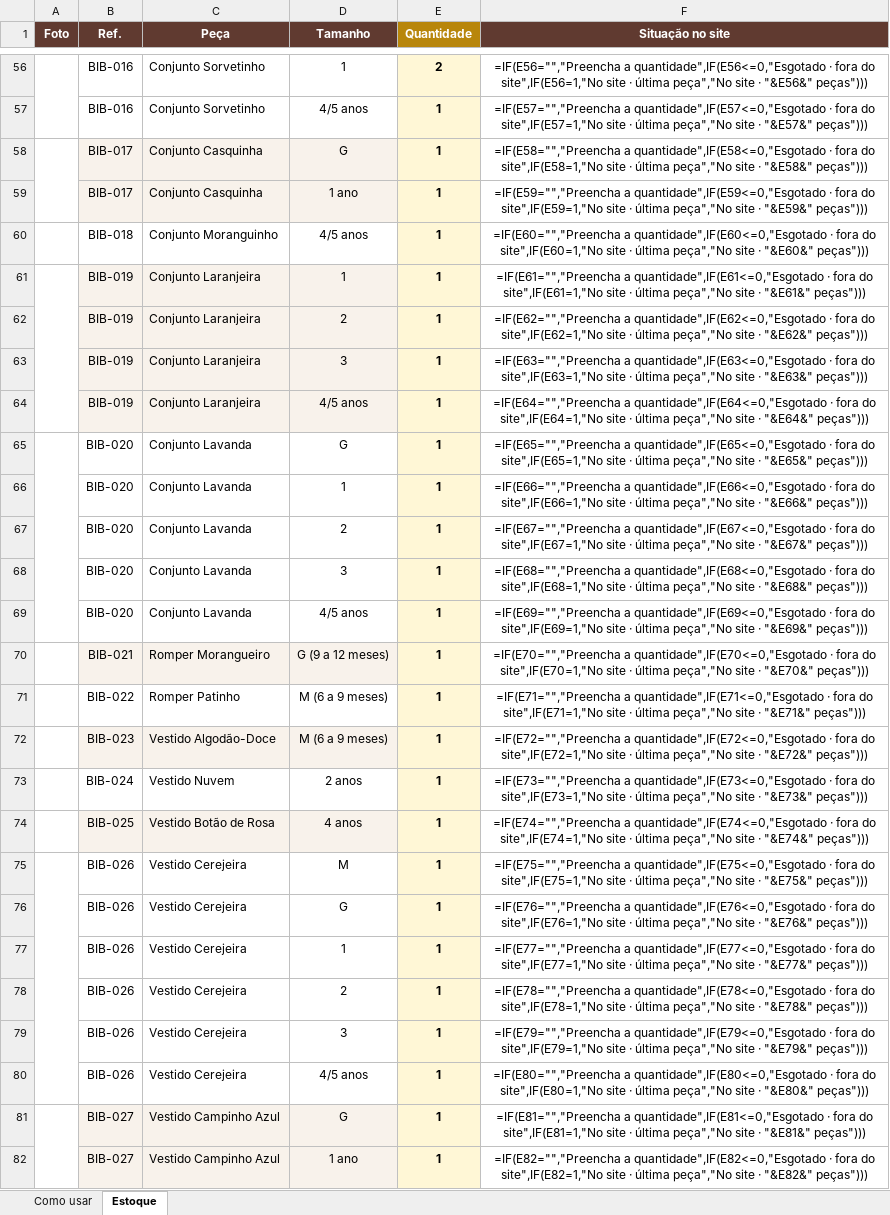
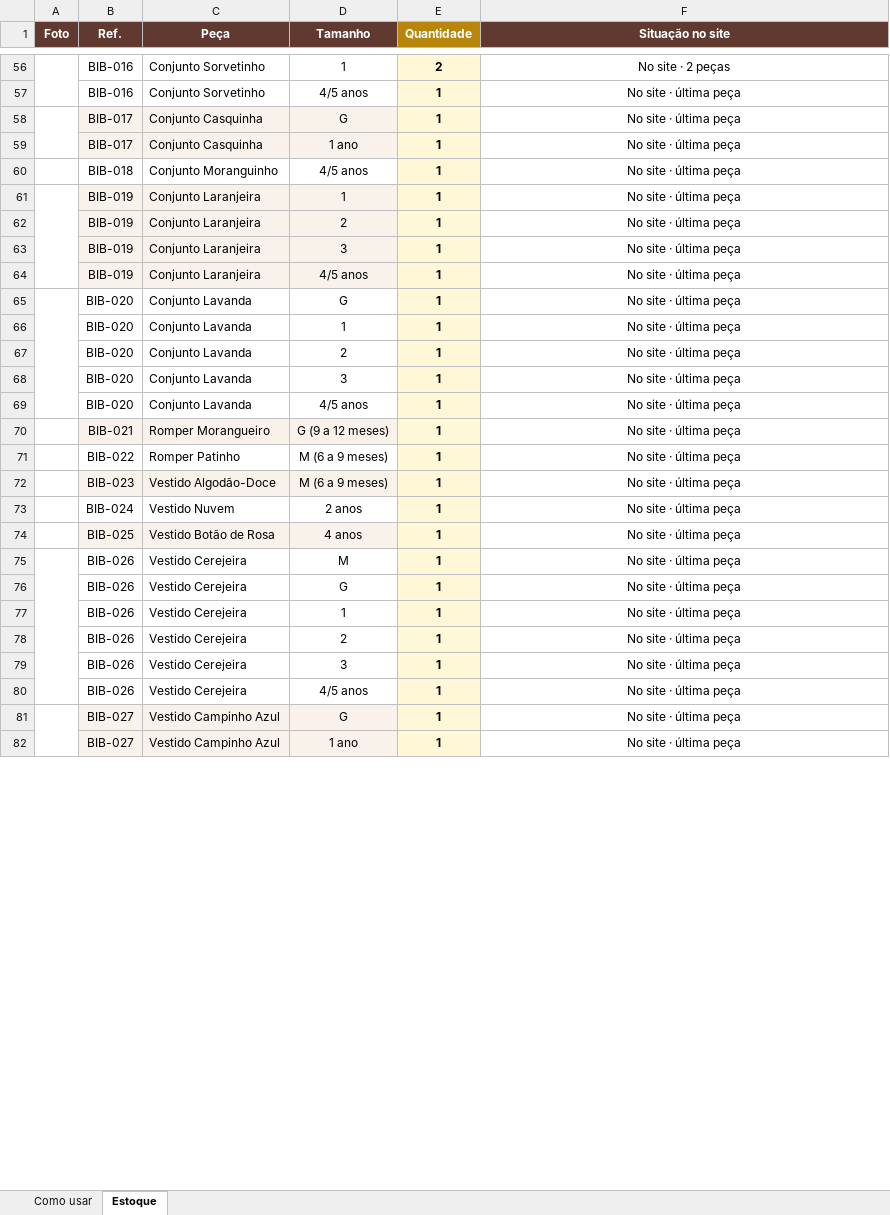
Before and after one commit to AlanneDias/bibilica-loja, an Excel workbook: estoque-bibilica.xlsx, sheet Estoque, drawn as a sheet; only a part is shown, gaps mark what is left out; values as stored, in another font and other column widths than the file's, no borders; formulas without a stored value are shown as written; charts and pictures and conditional formats not drawn; the diff covers the shown part only; the diff names each change by its address in the sheet, - before the commit and + after, or states it on an @@ line.

```diff
--- a/estoque-bibilica.xlsx (sheet Estoque)
+++ b/estoque-bibilica.xlsx (sheet Estoque)
-F56 (Situação no site): =IF(E56="","Preencha a quantidade",IF(E56<=0,"Esgotado · fora do site",IF(E56=1,"No site · última peça","No site · "&E56&" peças")))
+F56 (Situação no site): No site · 2 peças
-F57 (Situação no site): =IF(E57="","Preencha a quantidade",IF(E57<=0,"Esgotado · fora do site",IF(E57=1,"No site · última peça","No site · "&E57&" peças")))
+F57 (Situação no site): No site · última peça
-F58 (Situação no site): =IF(E58="","Preencha a quantidade",IF(E58<=0,"Esgotado · fora do site",IF(E58=1,"No site · última peça","No site · "&E58&" peças")))
+F58 (Situação no site): No site · última peça
-F59 (Situação no site): =IF(E59="","Preencha a quantidade",IF(E59<=0,"Esgotado · fora do site",IF(E59=1,"No site · última peça","No site · "&E59&" peças")))
+F59 (Situação no site): No site · última peça
-F60 (Situação no site): =IF(E60="","Preencha a quantidade",IF(E60<=0,"Esgotado · fora do site",IF(E60=1,"No site · última peça","No site · "&E60&" peças")))
+F60 (Situação no site): No site · última peça
-F61 (Situação no site): =IF(E61="","Preencha a quantidade",IF(E61<=0,"Esgotado · fora do site",IF(E61=1,"No site · última peça","No site · "&E61&" peças")))
+F61 (Situação no site): No site · última peça
-F62 (Situação no site): =IF(E62="","Preencha a quantidade",IF(E62<=0,"Esgotado · fora do site",IF(E62=1,"No site · última peça","No site · "&E62&" peças")))
+F62 (Situação no site): No site · última peça
-F63 (Situação no site): =IF(E63="","Preencha a quantidade",IF(E63<=0,"Esgotado · fora do site",IF(E63=1,"No site · última peça","No site · "&E63&" peças")))
+F63 (Situação no site): No site · última peça
-F64 (Situação no site): =IF(E64="","Preencha a quantidade",IF(E64<=0,"Esgotado · fora do site",IF(E64=1,"No site · última peça","No site · "&E64&" peças")))
+F64 (Situação no site): No site · última peça
-F65 (Situação no site): =IF(E65="","Preencha a quantidade",IF(E65<=0,"Esgotado · fora do site",IF(E65=1,"No site · última peça","No site · "&E65&" peças")))
+F65 (Situação no site): No site · última peça
-F66 (Situação no site): =IF(E66="","Preencha a quantidade",IF(E66<=0,"Esgotado · fora do site",IF(E66=1,"No site · última peça","No site · "&E66&" peças")))
+F66 (Situação no site): No site · última peça
-F67 (Situação no site): =IF(E67="","Preencha a quantidade",IF(E67<=0,"Esgotado · fora do site",IF(E67=1,"No site · última peça","No site · "&E67&" peças")))
+F67 (Situação no site): No site · última peça
-F68 (Situação no site): =IF(E68="","Preencha a quantidade",IF(E68<=0,"Esgotado · fora do site",IF(E68=1,"No site · última peça","No site · "&E68&" peças")))
+F68 (Situação no site): No site · última peça
-F69 (Situação no site): =IF(E69="","Preencha a quantidade",IF(E69<=0,"Esgotado · fora do site",IF(E69=1,"No site · última peça","No site · "&E69&" peças")))
+F69 (Situação no site): No site · última peça
-F70 (Situação no site): =IF(E70="","Preencha a quantidade",IF(E70<=0,"Esgotado · fora do site",IF(E70=1,"No site · última peça","No site · "&E70&" peças")))
+F70 (Situação no site): No site · última peça
-F71 (Situação no site): =IF(E71="","Preencha a quantidade",IF(E71<=0,"Esgotado · fora do site",IF(E71=1,"No site · última peça","No site · "&E71&" peças")))
+F71 (Situação no site): No site · última peça
-F72 (Situação no site): =IF(E72="","Preencha a quantidade",IF(E72<=0,"Esgotado · fora do site",IF(E72=1,"No site · última peça","No site · "&E72&" peças")))
+F72 (Situação no site): No site · última peça
-F73 (Situação no site): =IF(E73="","Preencha a quantidade",IF(E73<=0,"Esgotado · fora do site",IF(E73=1,"No site · última peça","No site · "&E73&" peças")))
+F73 (Situação no site): No site · última peça
-F74 (Situação no site): =IF(E74="","Preencha a quantidade",IF(E74<=0,"Esgotado · fora do site",IF(E74=1,"No site · última peça","No site · "&E74&" peças")))
+F74 (Situação no site): No site · última peça
-F75 (Situação no site): =IF(E75="","Preencha a quantidade",IF(E75<=0,"Esgotado · fora do site",IF(E75=1,"No site · última peça","No site · "&E75&" peças")))
+F75 (Situação no site): No site · última peça
-F76 (Situação no site): =IF(E76="","Preencha a quantidade",IF(E76<=0,"Esgotado · fora do site",IF(E76=1,"No site · última peça","No site · "&E76&" peças")))
+F76 (Situação no site): No site · última peça
-F77 (Situação no site): =IF(E77="","Preencha a quantidade",IF(E77<=0,"Esgotado · fora do site",IF(E77=1,"No site · última peça","No site · "&E77&" peças")))
+F77 (Situação no site): No site · última peça
-F78 (Situação no site): =IF(E78="","Preencha a quantidade",IF(E78<=0,"Esgotado · fora do site",IF(E78=1,"No site · última peça","No site · "&E78&" peças")))
+F78 (Situação no site): No site · última peça
-F79 (Situação no site): =IF(E79="","Preencha a quantidade",IF(E79<=0,"Esgotado · fora do site",IF(E79=1,"No site · última peça","No site · "&E79&" peças")))
+F79 (Situação no site): No site · última peça
-F80 (Situação no site): =IF(E80="","Preencha a quantidade",IF(E80<=0,"Esgotado · fora do site",IF(E80=1,"No site · última peça","No site · "&E80&" peças")))
+F80 (Situação no site): No site · última peça
-F81 (Situação no site): =IF(E81="","Preencha a quantidade",IF(E81<=0,"Esgotado · fora do site",IF(E81=1,"No site · última peça","No site · "&E81&" peças")))
+F81 (Situação no site): No site · última peça
-F82 (Situação no site): =IF(E82="","Preencha a quantidade",IF(E82<=0,"Esgotado · fora do site",IF(E82=1,"No site · última peça","No site · "&E82&" peças")))
+F82 (Situação no site): No site · última peça
```
Also changed, not shown: 68 edited cells elsewhere in this sheet, 1 other file.
